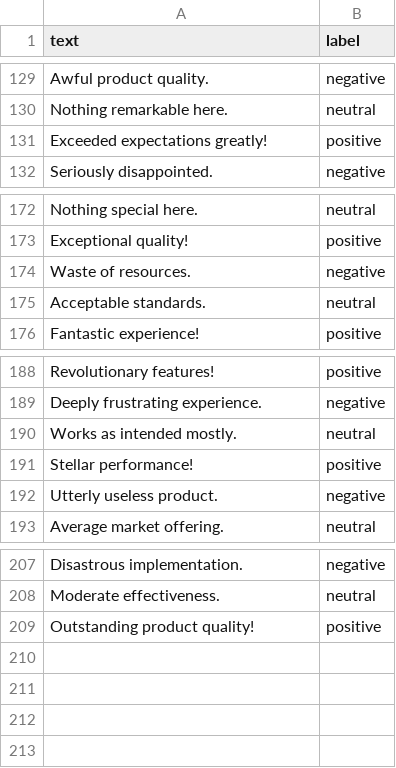
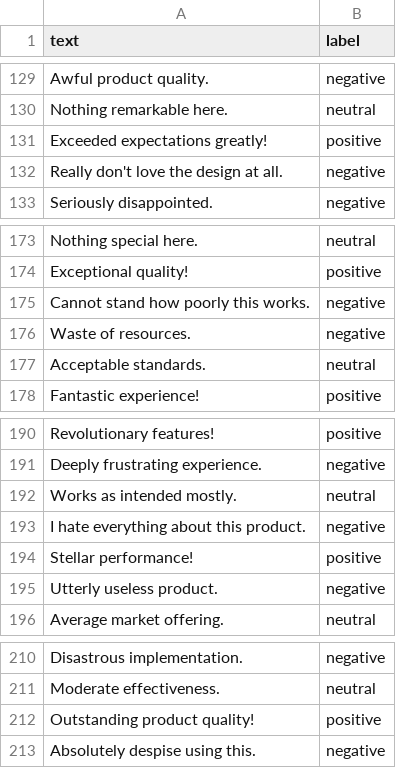
Before and after one commit to RelCode/practice, a CSV file: python/sentiment_analysis_api/data/sentiment_data.csv, drawn as a sheet; only a part is shown, gaps mark what is left out.

```diff
--- a/python/sentiment_analysis_api/data/sentiment_data.csv
+++ b/python/sentiment_analysis_api/data/sentiment_data.csv
@@ -131,2 +131,3 @@ text,label
 "Exceeded expectations greatly!",positive
+"Really don't love the design at all.",negative
 "Seriously disappointed.",negative
@@ -173,2 +174,3 @@ text,label
 "Exceptional quality!",positive
+"Cannot stand how poorly this works.",negative
 "Waste of resources.",negative
@@ -190,2 +192,3 @@ text,label
 "Works as intended mostly.",neutral
+"I hate everything about this product.",negative
 "Stellar performance!",positive
@@ -209 +212,2 @@ text,label
 "Outstanding product quality!",positive
+"Absolutely despise using this.",negative
```
Also changed, not shown: 2 other files.
